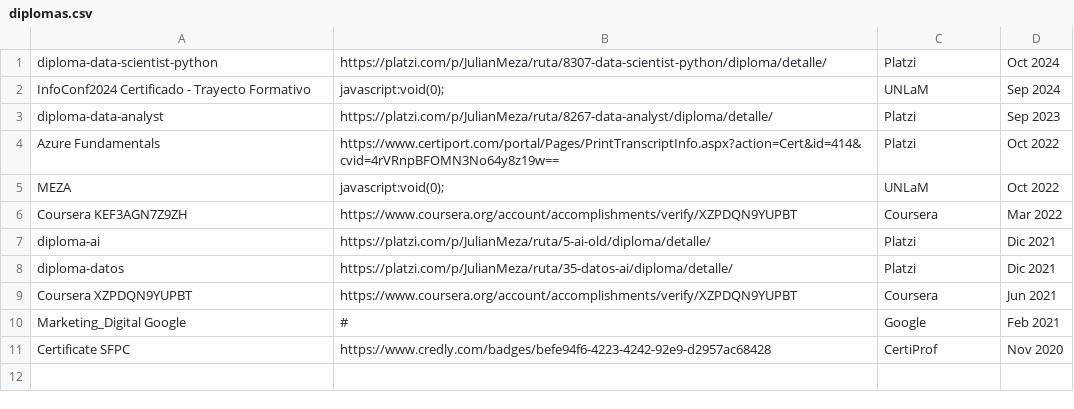
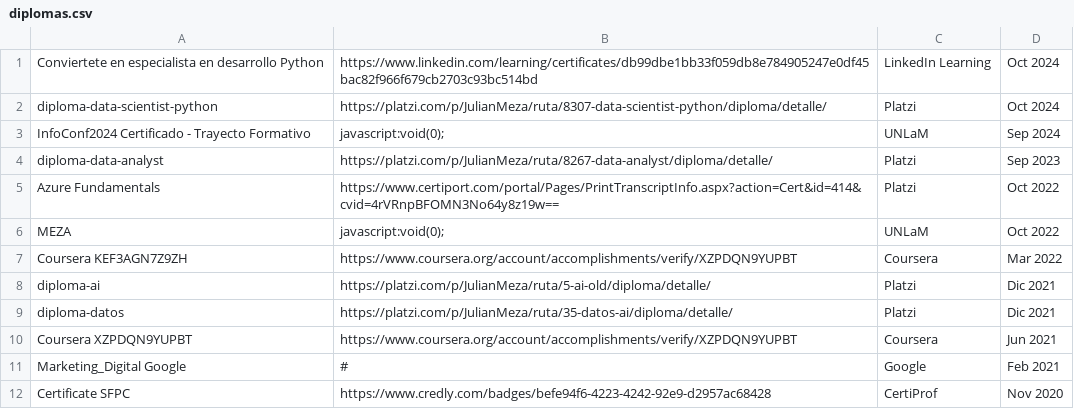
Before and after one commit to JulianOmar/JulianOmar.github.io, a CSV file: diplomas.csv, drawn as a sheet.

Commit message:
add_certif

```diff
--- a/diplomas.csv
+++ b/diplomas.csv
@@ -1 +1,2 @@
+Conviertete en especialista en desarrollo Python, https://www.linkedin.com/learning/certificates/db99dbe1bb33f059db8e784905247e0df45bac82f966f679cb2703c93bc514bd, LinkedIn Learning, Oct 2024
 diploma-data-scientist-python, https://platzi.com/p/JulianMeza/ruta/8307-data-scientist-python/diploma/detalle/, Platzi, Oct 2024
```
Also changed, not shown: 2 other files.
